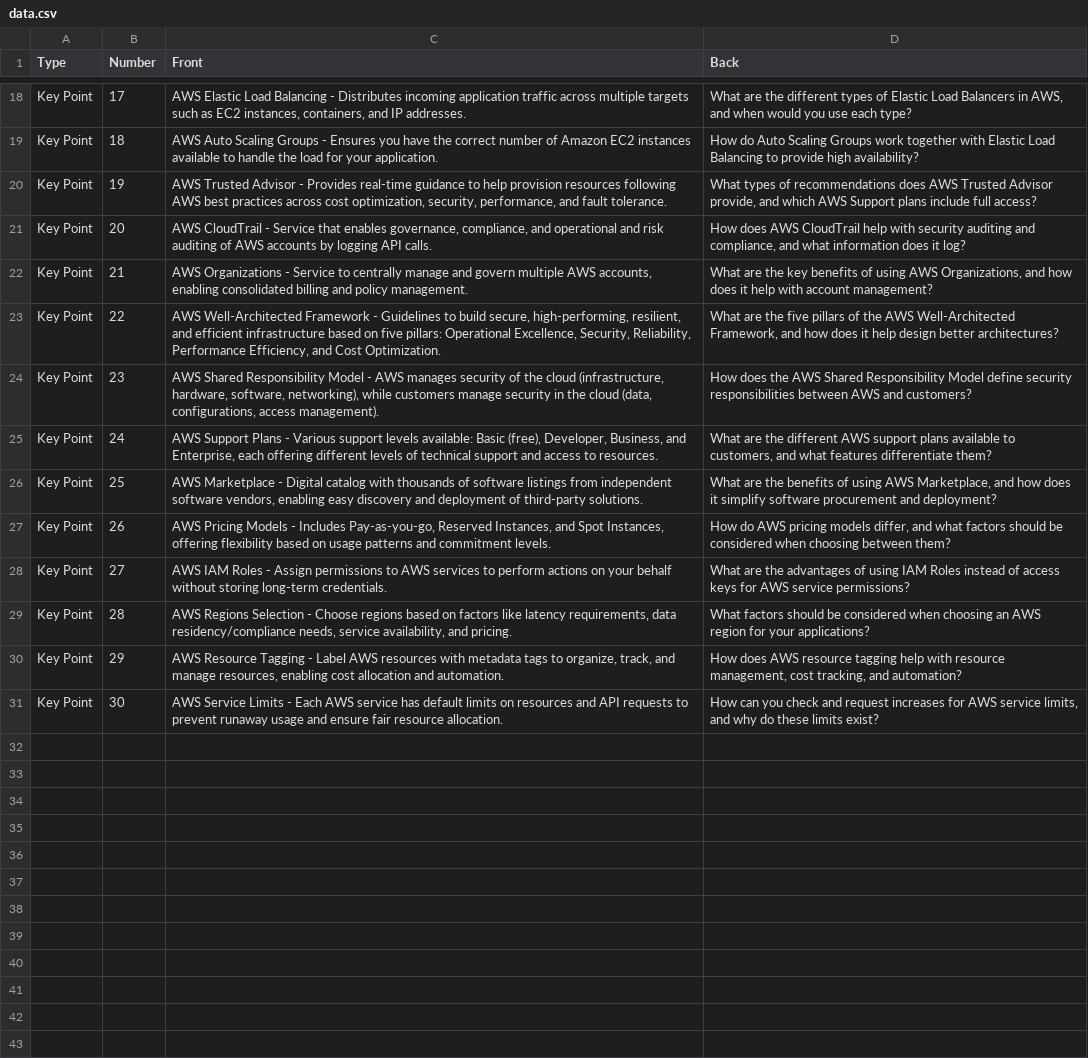
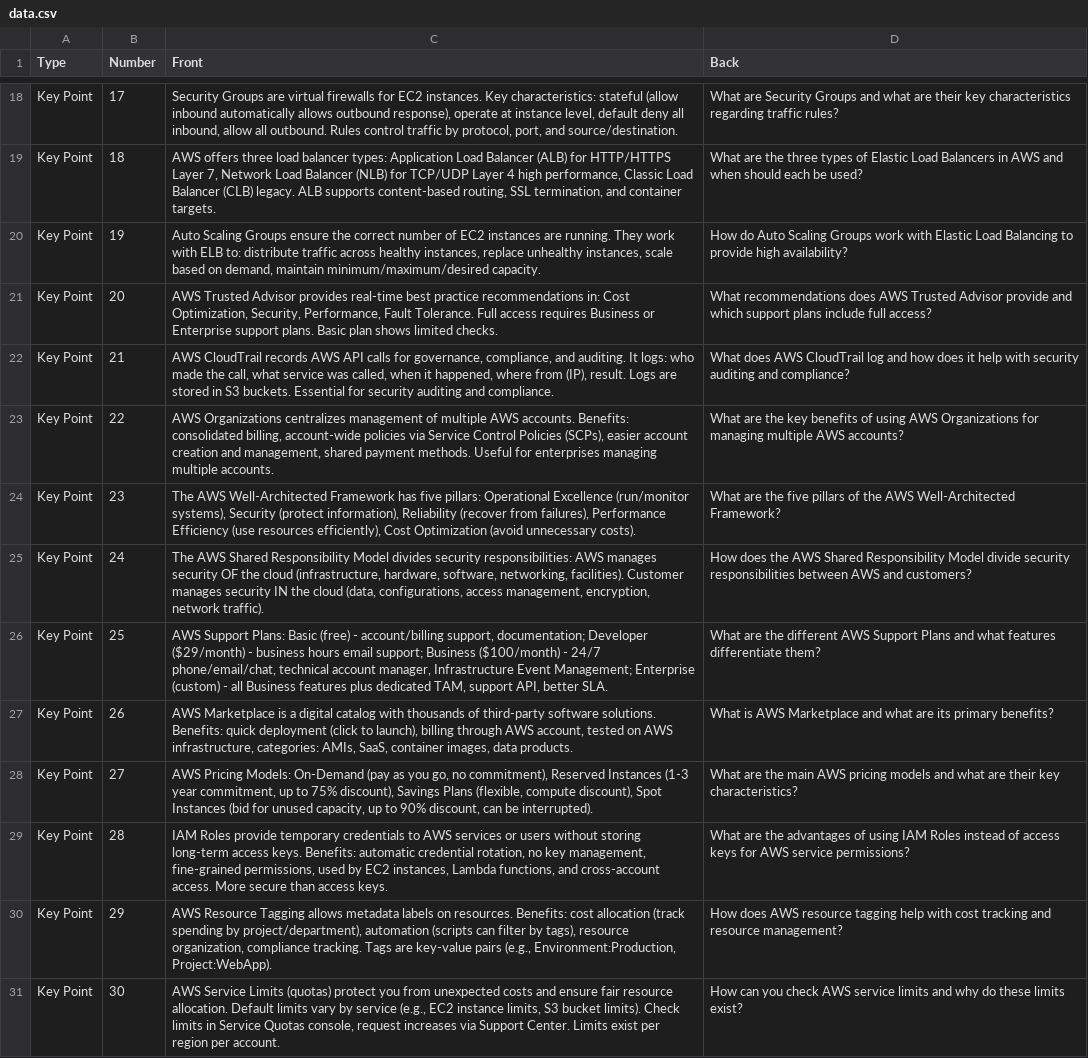
Before and after one commit to iadityasasank/aws-flip-cards, a CSV file: getting-started-aws/data.csv, drawn as a sheet; only a part is shown, gaps mark what is left out; the diff covers the shown part only; the diff names each change by its address in the sheet, - before the commit and + after, or states it on an @@ line.

```diff
--- a/getting-started-aws/data.csv
+++ b/getting-started-aws/data.csv
-C18 (Front): AWS Elastic Load Balancing - Distributes incoming application traffic across multiple targets such as EC2 instances, containers, and IP addresses.
+C18 (Front): Security Groups are virtual firewalls for EC2 instances. Key characteristics: stateful (allow inbound automatically allows outbound response), operate at instance level, default deny all inbound, allow all outbound. Rules control traffic by protocol, port, and source/destination.
-D18 (Back): What are the different types of Elastic Load Balancers in AWS, and when would you use each type?
+D18 (Back): What are Security Groups and what are their key characteristics regarding traffic rules?
-C19 (Front): AWS Auto Scaling Groups - Ensures you have the correct number of Amazon EC2 instances available to handle the load for your application.
+C19 (Front): AWS offers three load balancer types: Application Load Balancer (ALB) for HTTP/HTTPS Layer 7, Network Load Balancer (NLB) for TCP/UDP Layer 4 high performance, Classic Load Balancer (CLB) legacy. ALB supports content-based routing, SSL termination, and container targets.
-D19 (Back): How do Auto Scaling Groups work together with Elastic Load Balancing to provide high availability?
+D19 (Back): What are the three types of Elastic Load Balancers in AWS and when should each be used?
-C20 (Front): AWS Trusted Advisor - Provides real-time guidance to help provision resources following AWS best practices across cost optimization, security, performance, and fault tolerance.
+C20 (Front): Auto Scaling Groups ensure the correct number of EC2 instances are running. They work with ELB to: distribute traffic across healthy instances, replace unhealthy instances, scale based on demand, maintain minimum/maximum/desired capacity.
-D20 (Back): What types of recommendations does AWS Trusted Advisor provide, and which AWS Support plans include full access?
+D20 (Back): How do Auto Scaling Groups work with Elastic Load Balancing to provide high availability?
-C21 (Front): AWS CloudTrail - Service that enables governance, compliance, and operational and risk auditing of AWS accounts by logging API calls.
+C21 (Front): AWS Trusted Advisor provides real-time best practice recommendations in: Cost Optimization, Security, Performance, Fault Tolerance. Full access requires Business or Enterprise support plans. Basic plan shows limited checks.
-D21 (Back): How does AWS CloudTrail help with security auditing and compliance, and what information does it log?
+D21 (Back): What recommendations does AWS Trusted Advisor provide and which support plans include full access?
-C22 (Front): AWS Organizations - Service to centrally manage and govern multiple AWS accounts, enabling consolidated billing and policy management.
+C22 (Front): AWS CloudTrail records AWS API calls for governance, compliance, and auditing. It logs: who made the call, what service was called, when it happened, where from (IP), result. Logs are stored in S3 buckets. Essential for security auditing and compliance.
-D22 (Back): What are the key benefits of using AWS Organizations, and how does it help with account management?
+D22 (Back): What does AWS CloudTrail log and how does it help with security auditing and compliance?
-C23 (Front): AWS Well-Architected Framework - Guidelines to build secure, high-performing, resilient, and efficient infrastructure based on five pillars: Operational Excellence, Security, Reliability, Performance Efficiency, and Cost Optimization.
+C23 (Front): AWS Organizations centralizes management of multiple AWS accounts. Benefits: consolidated billing, account-wide policies via Service Control Policies (SCPs), easier account creation and management, shared payment methods. Useful for enterprises managing multiple accounts.
-D23 (Back): …are the five pillars of the AWS Well-Architected Framework, and how does it help design better architectures?
+D23 (Back): …are the key benefits of using AWS Organizations for managing multiple AWS accounts?
-C24 (Front): AWS Shared Responsibility Model - AWS manages security of the cloud (infrastructure, hardware, software, networking), while customers manage security in the cloud (data, configurations, access management).
+C24 (Front): The AWS Well-Architected Framework has five pillars: Operational Excellence (run/monitor systems), Security (protect information), Reliability (recover from failures), Performance Efficiency (use resources efficiently), Cost Optimization (avoid unnecessary costs).
-D24 (Back): How does the AWS Shared Responsibility Model define security responsibilities between AWS and customers?
+D24 (Back): What are the five pillars of the AWS Well-Architected Framework?
-C25 (Front): AWS Support Plans - Various support levels available: Basic (free), Developer, Business, and Enterprise, each offering different levels of technical support and access to resources.
+C25 (Front): The AWS Shared Responsibility Model divides security responsibilities: AWS manages security OF the cloud (infrastructure, hardware, software, networking, facilities). Customer manages security IN the cloud (data, configurations, access management, encryption, network traffic).
-D25 (Back): What are the different AWS support plans available to customers, and what features differentiate them?
+D25 (Back): How does the AWS Shared Responsibility Model divide security responsibilities between AWS and customers?
-C26 (Front): AWS Marketplace - Digital catalog with thousands of software listings from independent software vendors, enabling easy discovery and deployment of third-party solutions.
+C26 (Front): AWS Support Plans: Basic (free) - account/billing support, documentation; Developer ($29/month) - business hours email support; Business ($100/month) - 24/7 phone/email/chat, technical account manager, Infrastructure Event Management; Enterprise (custom) - all Business features plus dedicated TAM, support API, better SLA.
-D26 (Back): …are the benefits of using AWS Marketplace, and how does it simplify software procurement and deployment?
+D26 (Back): …are the different AWS Support Plans and what features differentiate them?
-C27 (Front): AWS Pricing Models - Includes Pay-as-you-go, Reserved Instances, and Spot Instances, offering flexibility based on usage patterns and commitment levels.
+C27 (Front): AWS Marketplace is a digital catalog with thousands of third-party software solutions. Benefits: quick deployment (click to launch), billing through AWS account, tested on AWS infrastructure, categories: AMIs, SaaS, container images, data products.
-D27 (Back): How do AWS pricing models differ, and what factors should be considered when choosing between them?
+D27 (Back): What is AWS Marketplace and what are its primary benefits?
-C28 (Front): AWS IAM Roles - Assign permissions to AWS services to perform actions on your behalf without storing long-term credentials.
+C28 (Front): AWS Pricing Models: On-Demand (pay as you go, no commitment), Reserved Instances (1-3 year commitment, up to 75% discount), Savings Plans (flexible, compute discount), Spot Instances (bid for unused capacity, up to 90% discount, can be interrupted).
-D28 (Back): …are the advantages of using IAM Roles instead of access keys for AWS service permissions?
+D28 (Back): …are the main AWS pricing models and what are their key characteristics?
-C29 (Front): AWS Regions Selection - Choose regions based on factors like latency requirements, data residency/compliance needs, service availability, and pricing.
+C29 (Front): IAM Roles provide temporary credentials to AWS services or users without storing long-term access keys. Benefits: automatic credential rotation, no key management, fine-grained permissions, used by EC2 instances, Lambda functions, and cross-account access. More secure than access keys.
-D29 (Back): What factors should be considered when choosing an AWS region for your applications?
+D29 (Back): What are the advantages of using IAM Roles instead of access keys for AWS service permissions?
-C30 (Front): …Resource Tagging - Label AWS resources with metadata tags to organize, track, and manage resources, enabling cost allocation and automation.
+C30 (Front): …Resource Tagging allows metadata labels on resources. Benefits: cost allocation (track spending by project/department), automation (scripts can filter by tags), resource organization, compliance tracking. Tags are key-value pairs (e.g., Environment:Production, Project:WebApp).
-D30 (Back): …help with resource management, cost tracking, and automation?
+D30 (Back): …help with cost tracking and resource management?
-C31 (Front): …Service Limits - Each AWS service has default limits on resources and API requests to prevent runaway usage and ensure fair resource allocation.
+C31 (Front): …Service Limits (quotas) protect you from unexpected costs and ensure fair resource allocation. Default limits vary by service (e.g., EC2 instance limits, S3 bucket limits). Check limits in Service Quotas console, request increases via Support Center. Limits exist per region per account.
-D31 (Back): …you check and request increases for AWS service limits, and why…
+D31 (Back): …you check AWS service limits and why…
```
Also changed, not shown: 32 edited cells elsewhere in this file, ec2-fundamentals/data.csv, iam-aws-cli/data.csv, 1 other file.
